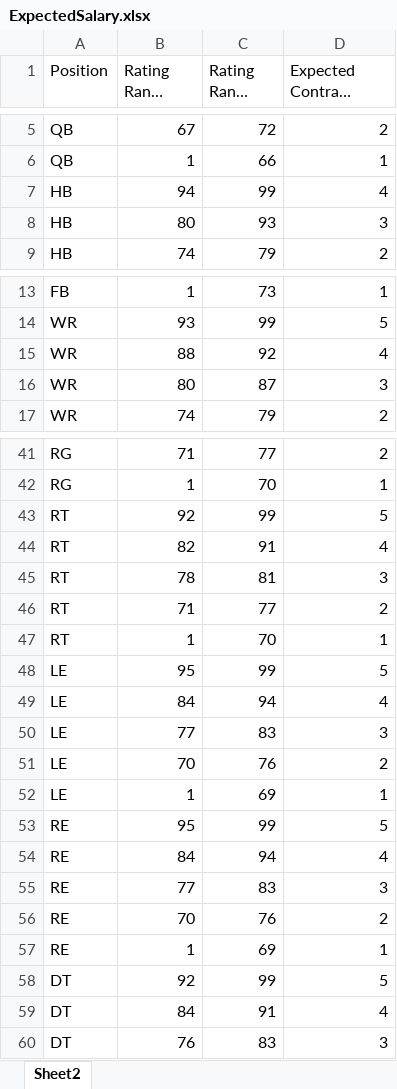
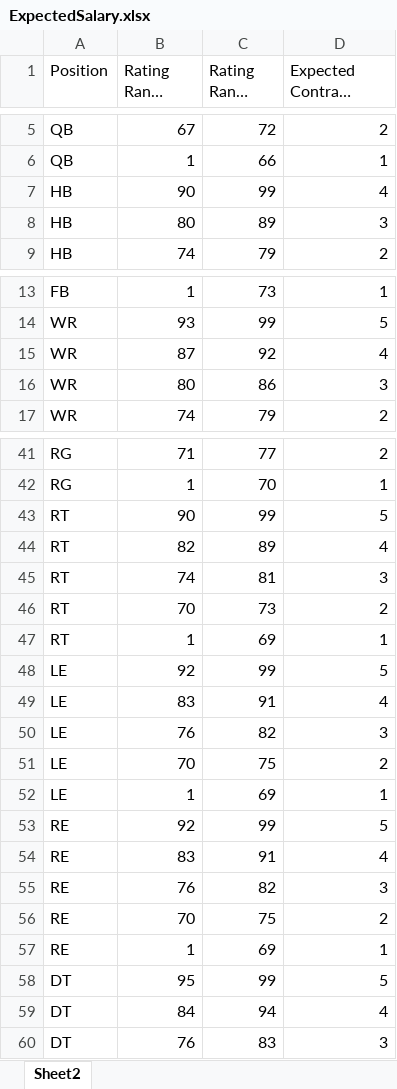
Before and after one commit to ethpec/MaddenTools, an Excel workbook: Files/Madden24/IE/Season2/ExpectedSalary.xlsx, sheet Sheet2, drawn as a sheet; only a part is shown, gaps mark what is left out; long unchanged cells end in …; values as stored, in another font and other column widths than the file's, no borders; the diff covers the shown part only; the diff names each change by its address in the sheet, - before the commit and + after, or states it on an @@ line.

Commit message:
Salary changes

```diff
--- a/Files/Madden24/IE/Season2/ExpectedSalary.xlsx (sheet Sheet2)
+++ b/Files/Madden24/IE/Season2/ExpectedSalary.xlsx (sheet Sheet2)
-B7 (Rating Range Start): 94
+B7 (Rating Range Start): 90
-C8 (Rating Range End): 93
+C8 (Rating Range End): 89
-B15 (Rating Range Start): 88
+B15 (Rating Range Start): 87
-C16 (Rating Range End): 87
+C16 (Rating Range End): 86
-B43 (Rating Range Start): 92
+B43 (Rating Range Start): 90
-C44 (Rating Range End): 91
+C44 (Rating Range End): 89
-B45 (Rating Range Start): 78
+B45 (Rating Range Start): 74
-B46 (Rating Range Start): 71
+B46 (Rating Range Start): 70
-C46 (Rating Range End): 77
+C46 (Rating Range End): 73
-C47 (Rating Range End): 70
+C47 (Rating Range End): 69
-B48 (Rating Range Start): 95
+B48 (Rating Range Start): 92
-B49 (Rating Range Start): 84
+B49 (Rating Range Start): 83
-C49 (Rating Range End): 94
+C49 (Rating Range End): 91
-B50 (Rating Range Start): 77
+B50 (Rating Range Start): 76
-C50 (Rating Range End): 83
+C50 (Rating Range End): 82
-C51 (Rating Range End): 76
+C51 (Rating Range End): 75
-B53 (Rating Range Start): 95
+B53 (Rating Range Start): 92
-B54 (Rating Range Start): 84
+B54 (Rating Range Start): 83
-C54 (Rating Range End): 94
+C54 (Rating Range End): 91
-B55 (Rating Range Start): 77
+B55 (Rating Range Start): 76
-C55 (Rating Range End): 83
+C55 (Rating Range End): 82
-C56 (Rating Range End): 76
+C56 (Rating Range End): 75
-B58 (Rating Range Start): 92
+B58 (Rating Range Start): 95
-C59 (Rating Range End): 91
+C59 (Rating Range End): 94
```
Also changed, not shown: 2 edited cells elsewhere in this sheet.
